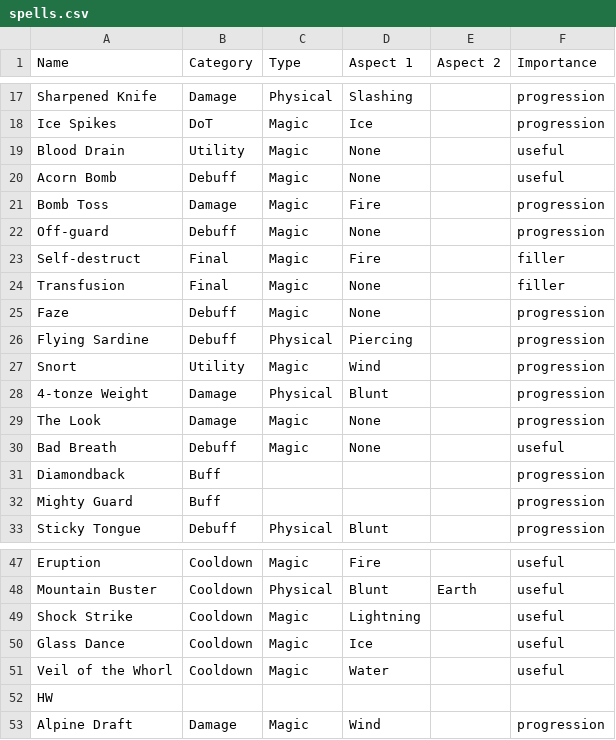
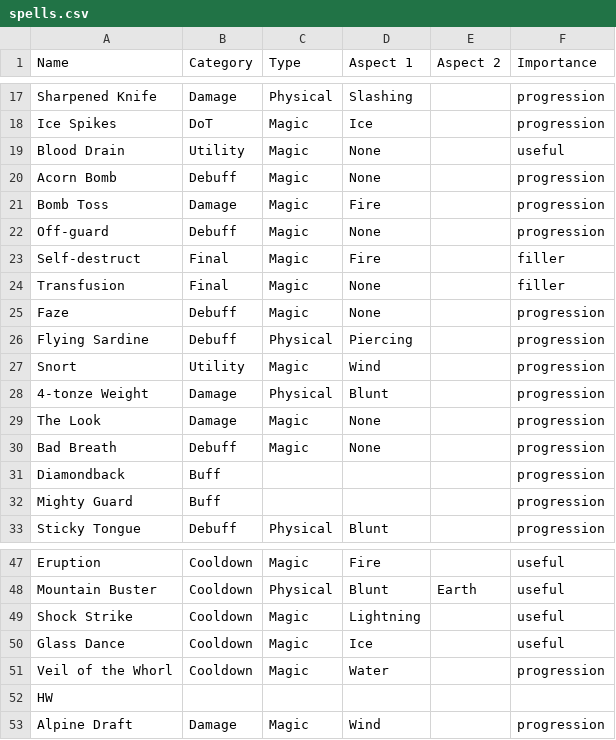
Before and after one commit to pizie11/FFXIVBMB, a CSV file: manual_ffxivbmb_pizzie/hooks/spells.csv, drawn as a sheet; only a part is shown, gaps mark what is left out.

```diff
--- a/manual_ffxivbmb_pizzie/hooks/spells.csv
+++ b/manual_ffxivbmb_pizzie/hooks/spells.csv
@@ -19,3 +19,3 @@ Ice Spikes,DoT,Magic,Ice,,progression
 Blood Drain,Utility,Magic,None,,useful
-Acorn Bomb,Debuff,Magic,None,,useful
+Acorn Bomb,Debuff,Magic,None,,progression
 Bomb Toss,Damage,Magic,Fire,,progression
@@ -29,3 +29,3 @@ Snort,Utility,Magic,Wind,,progression
 The Look,Damage,Magic,None,,progression
-Bad Breath,Debuff,Magic,None,,useful
+Bad Breath,Debuff,Magic,None,,progression
 Diamondback,Buff,,,,progression
@@ -50,3 +50,3 @@ Shock Strike,Cooldown,Magic,Lightning,,useful
 Glass Dance,Cooldown,Magic,Ice,,useful
-Veil of the Whorl,Cooldown,Magic,Water,,useful
+Veil of the Whorl,Cooldown,Magic,Water,,progression
 HW,,,,,
```
Also changed, not shown: manual_ffxivbmb_pizzie/hooks/duties.csv, 3 other files.
